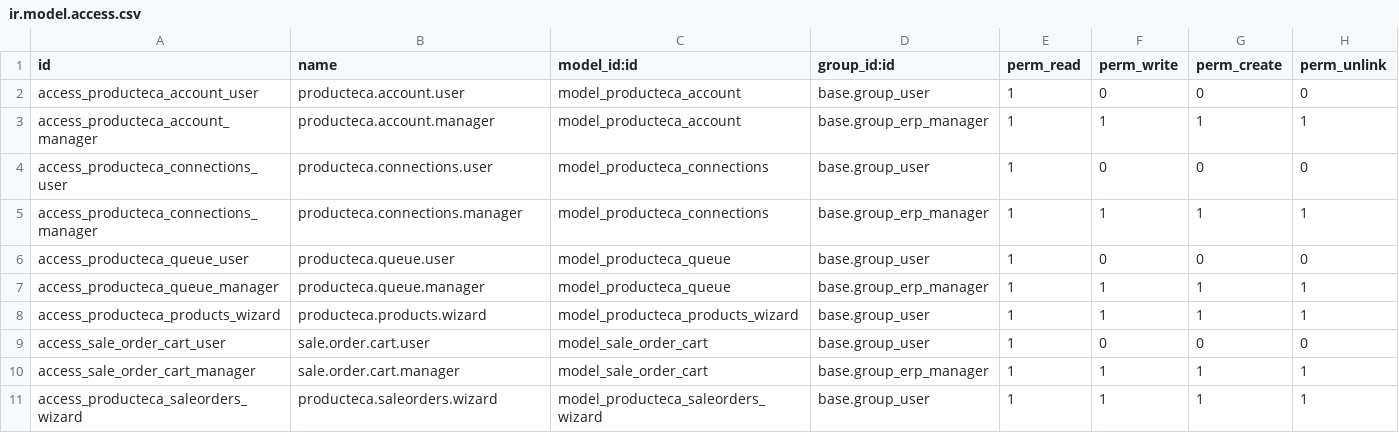
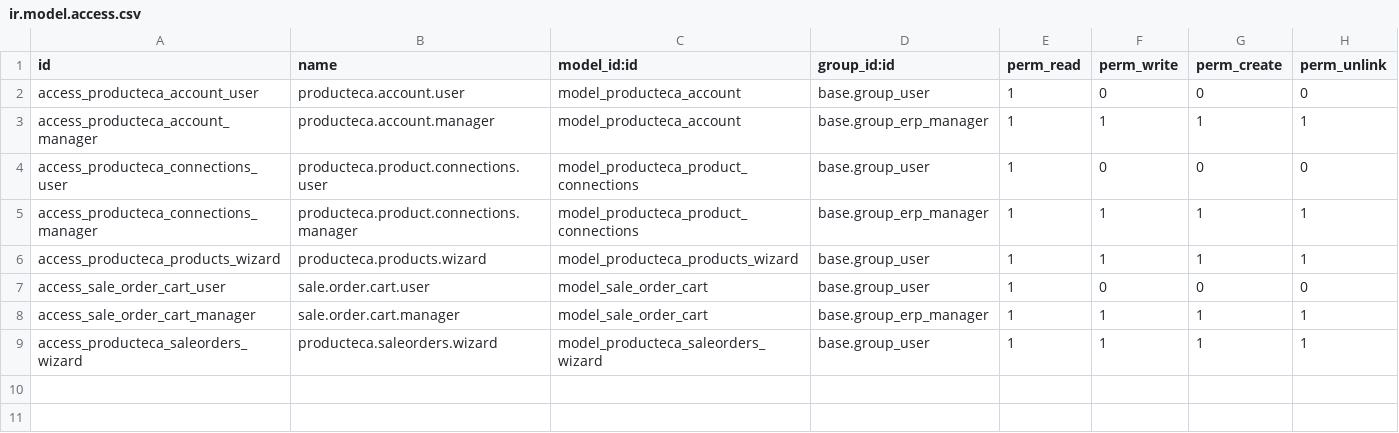
Before and after one commit to ChromaAgency/odoo_producteca_connector, a CSV file: producteca_connector/security/ir.model.access.csv, drawn as a sheet.

Commit message:
refactor(producteca_connector): migrate from custom queue to OCA queue_job
- Remove deprecated producteca.queue model and related views
- Replace queue processing with OCA queue_job delayed jobs
- Add new sale_order_cart model for cart functionality
- Update producteca.connections to producteca.product.connections
- Improve invoice integration with document URLs
- Refactor stock picking and product handling
- Remove l10n_ar dependency and mark for migration
- Clean up cron jobs and use queue_job instead

```diff
--- a/producteca_connector/security/ir.model.access.csv
+++ b/producteca_connector/security/ir.model.access.csv
@@ -3,6 +3,4 @@ access_producteca_account_user,producteca.account.user,model_producteca_account,
 access_producteca_account_manager,producteca.account.manager,model_producteca_account,base.group_erp_manager,1,1,1,1
-access_producteca_connections_user,producteca.connections.user,model_producteca_connections,base.group_user,1,0,0,0
-access_producteca_connections_manager,producteca.connections.manager,model_producteca_connections,base.group_erp_manager,1,1,1,1
-access_producteca_queue_user,producteca.queue.user,model_producteca_queue,base.group_user,1,0,0,0
-access_producteca_queue_manager,producteca.queue.manager,model_producteca_queue,base.group_erp_manager,1,1,1,1
+access_producteca_connections_user,producteca.product.connections.user,model_producteca_product_connections,base.group_user,1,0,0,0
+access_producteca_connections_manager,producteca.product.connections.manager,model_producteca_product_connections,base.group_erp_manager,1,1,1,1
 access_producteca_products_wizard,producteca.products.wizard,model_producteca_products_wizard,base.group_user,1,1,1,1
```
Also changed, not shown: 20 other files.
